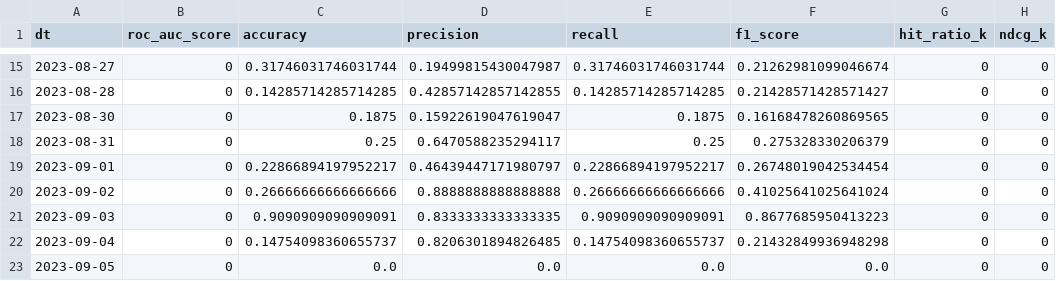
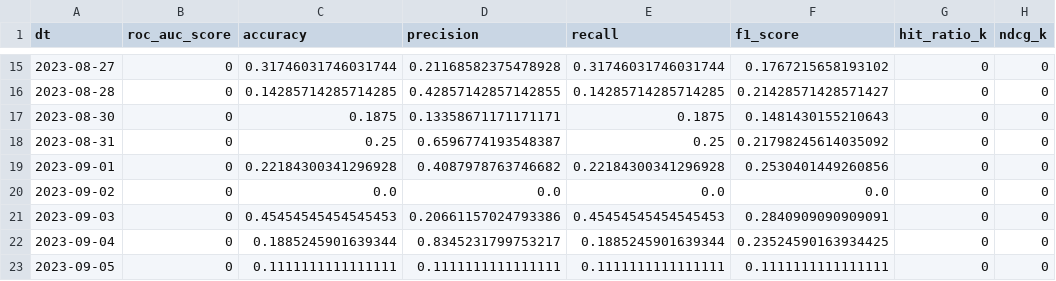
Before and after one commit to lozhaowei/NUS_Capstone_Team18, a CSV file: datasets/final/ncf_video.csv, drawn as a sheet; only a part is shown, gaps mark what is left out; the diff covers the shown part only; the diff names each change by its address in the sheet, - before the commit and + after, or states it on an @@ line.

```diff
--- a/datasets/final/ncf_video.csv
+++ b/datasets/final/ncf_video.csv
-D15 (precision): 0.19499815430047987
+D15 (precision): 0.21168582375478928
-F15 (f1_score): 0.21262981099046674
+F15 (f1_score): 0.1767215658193102
-D17 (precision): 0.15922619047619047
+D17 (precision): 0.13358671171171171
-F17 (f1_score): 0.16168478260869565
+F17 (f1_score): 0.1481430155210643
-D18 (precision): 0.6470588235294117
+D18 (precision): 0.6596774193548387
-F18 (f1_score): 0.275328330206379
+F18 (f1_score): 0.21798245614035092
-C19 (accuracy): 0.22866894197952217
+C19 (accuracy): 0.22184300341296928
-D19 (precision): 0.46439447171980797
+D19 (precision): 0.4087978763746682
-E19 (recall): 0.22866894197952217
+E19 (recall): 0.22184300341296928
-F19 (f1_score): 0.26748019042534454
+F19 (f1_score): 0.2530401449260856
-C20 (accuracy): 0.26666666666666666
+C20 (accuracy): 0.0
-D20 (precision): 0.8888888888888888
+D20 (precision): 0.0
-E20 (recall): 0.26666666666666666
+E20 (recall): 0.0
-F20 (f1_score): 0.41025641025641024
+F20 (f1_score): 0.0
-C21 (accuracy): 0.9090909090909091
+C21 (accuracy): 0.45454545454545453
-D21 (precision): 0.8333333333333335
+D21 (precision): 0.20661157024793386
-E21 (recall): 0.9090909090909091
+E21 (recall): 0.45454545454545453
-F21 (f1_score): 0.8677685950413223
+F21 (f1_score): 0.2840909090909091
-C22 (accuracy): 0.14754098360655737
+C22 (accuracy): 0.1885245901639344
-D22 (precision): 0.8206301894826485
+D22 (precision): 0.8345231799753217
-E22 (recall): 0.14754098360655737
+E22 (recall): 0.1885245901639344
-F22 (f1_score): 0.21432849936948298
+F22 (f1_score): 0.23524590163934425
-C23 (accuracy): 0.0
+C23 (accuracy): 0.1111111111111111
-D23 (precision): 0.0
+D23 (precision): 0.1111111111111111
-E23 (recall): 0.0
+E23 (recall): 0.1111111111111111
-F23 (f1_score): 0.0
+F23 (f1_score): 0.1111111111111111
```
Also changed, not shown: 32 edited cells elsewhere in this file, datasets/final/nus_convo_eval.csv, datasets/final/nus_video_eval.csv, 4 other files.
